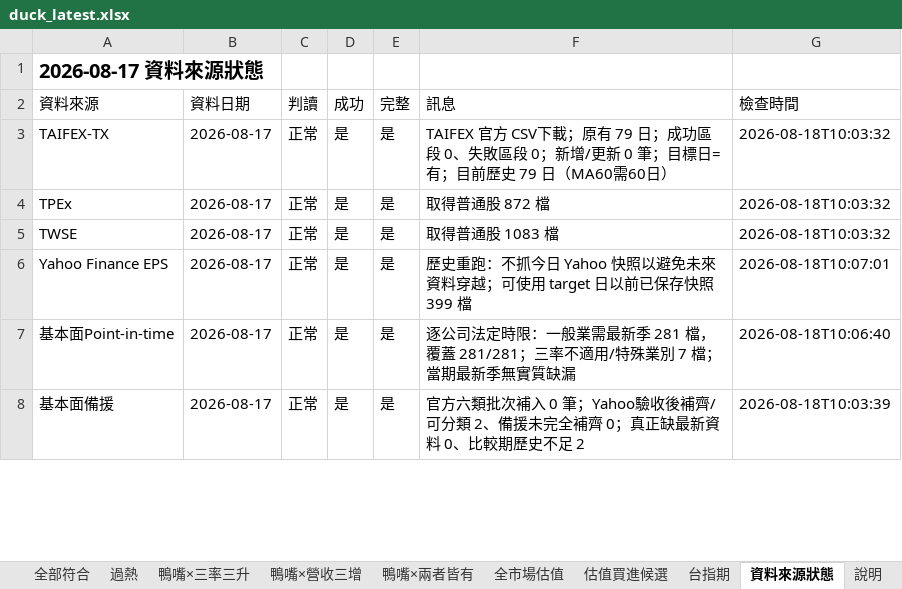
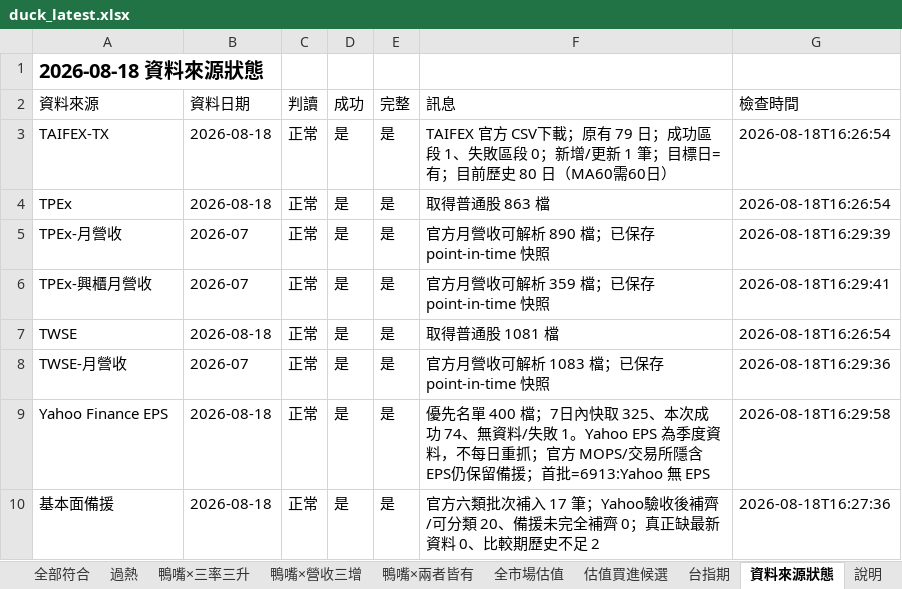
Before and after one commit to jan770610-dot/tw-stock-dashboard-test, an Excel workbook: duck_latest.xlsx, sheet 資料來源狀態, drawn as a sheet; only a part is shown; values as stored, in another font and other column widths than the file's, no borders; removed rows and columns are numbered as before the commit, all else as after; the diff covers the shown part only; the diff names each change by its address in the sheet, - before the commit and + after, or states it on an @@ line.

```diff
--- a/duck_latest.xlsx (sheet 資料來源狀態)
+++ b/duck_latest.xlsx (sheet 資料來源狀態)
-A1 (資料來源): 2026-08-17 資料來源狀態
+A1 (資料來源): 2026-08-18 資料來源狀態
-B3:B4 (資料日期): 2026-08-17
+B3:B4 (資料日期): 2026-08-18
-F3 (訊息): …功區段 0、失敗區段 0；新增/更新 0 筆；目標日=有；目前歷史 79 日（MA60需…
+F3 (訊息): …功區段 1、失敗區段 0；新增/更新 1 筆；目標日=有；目前歷史 80 日（MA60需…
-G3:G4 (檢查時間): 2026-08-18T10:03:32
+G3:G4 (檢查時間): 2026-08-18T16:26:54
-F4 (訊息): 取得普通股 872 檔
+F4 (訊息): 取得普通股 863 檔
+row 5: TPEx-月營收 | 2026-07 | 正常 | 是 | 是 | 官方月營收可解析 890 檔；已保存 point-in-time 快照 | 2026-08-18T16:29:39
+row 6: TPEx-興櫃月營收 | 2026-07 | 正常 | 是 | 是 | 官方月營收可解析 359 檔；已保存 point-in-time 快照 | 2026-08-18T16:29:41
-B7 (資料日期): 2026-08-17
+B7 (資料日期): 2026-08-18
-F7 (訊息): 取得普通股 1083 檔
+F7 (訊息): 取得普通股 1081 檔
-G7 (檢查時間): 2026-08-18T10:03:32
+G7 (檢查時間): 2026-08-18T16:26:54
+row 8: TWSE-月營收 | 2026-07 | 正常 | 是 | 是 | 官方月營收可解析 1083 檔；已保存 point-in-time 快照 | 2026-08-18T16:29:36
-B9 (資料日期): 2026-08-17
+B9 (資料日期): 2026-08-18
-F9 (訊息): 歷史重跑：不抓今日 Yahoo 快照以避免未來資料穿越；可使用 target 日以前已保存快照 399 檔
+F9 (訊息): 優先名單 400 檔；7日內快取 325、本次成功 74、無資料/失敗 1。Yahoo EPS 為季度資料，不每日重抓；官方 MOPS/交易所隱含EPS仍保留備援；首批=6913:Yahoo 無 EPS
-G9 (檢查時間): 2026-08-18T10:07:01
+G9 (檢查時間): 2026-08-18T16:29:58
-row 7: 基本面Point-in-time | 2026-08-17 | 正常 | 是 | 是 | 逐公司法定時限：一般業需最新季 281 檔，覆蓋 281/281；三率不適用/特殊業別 7 檔；當期最新季無實質缺漏 | 2026-08-18T10:06:40
-B10 (資料日期): 2026-08-17
+B10 (資料日期): 2026-08-18
-F10 (訊息): …次補入 0 筆；Yahoo驗收後補齊/可分類 2、備援未…
+F10 (訊息): …次補入 17 筆；Yahoo驗收後補齊/可分類 20、備援未…
-G10 (檢查時間): 2026-08-18T10:03:39
+G10 (檢查時間): 2026-08-18T16:27:36
```
Also changed, not shown: 1 added row, 1 removed row and 18 edited cells elsewhere in this sheet, sheet 全市場整合篩選, sheet 全部符合, sheet 即將可能符合, sheet 全市場估值, sheet 鴨嘴×營收三增, sheet 過熱, 6 more sheets, rs_latest.xlsx, 1 other file.
